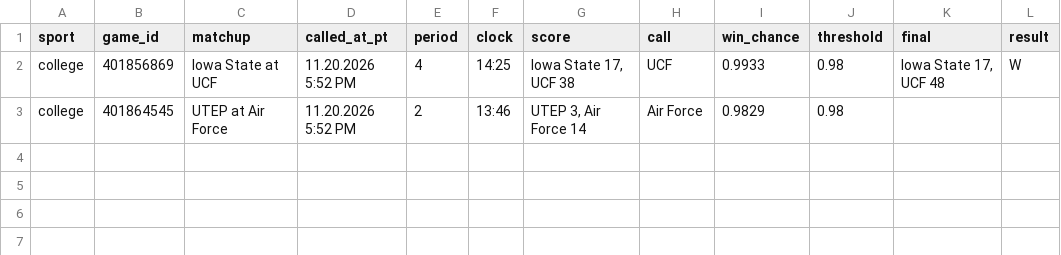
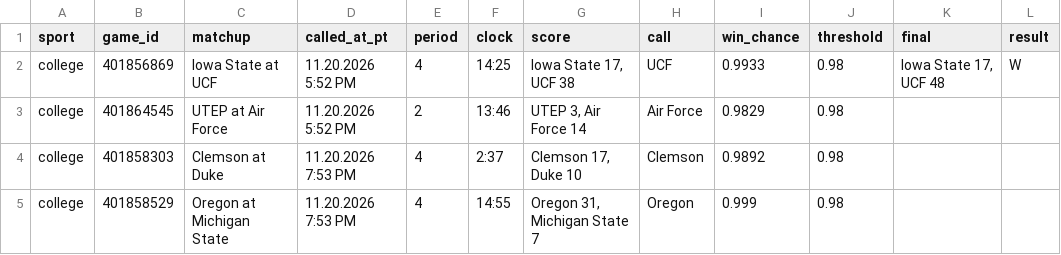
Before and after one commit to stardust1327/sports-engines, a CSV file: results/live_calls_2026-11-20.csv, drawn as a sheet; the diff names each change by its address in the sheet, - before the commit and + after, or states it on an @@ line.

```diff
--- a/results/live_calls_2026-11-20.csv
+++ b/results/live_calls_2026-11-20.csv
+row 4: college | 401858303 | Clemson at Duke | 11.20.2026 7:53 PM | 4 | 2:37 | Clemson 17, Duke 10 | Clemson | 0.9892 | 0.98
+row 5: college | 401858529 | Oregon at Michigan State | 11.20.2026 7:53 PM | 4 | 14:55 | Oregon 31, Michigan State 7 | Oregon | 0.999 | 0.98
```
